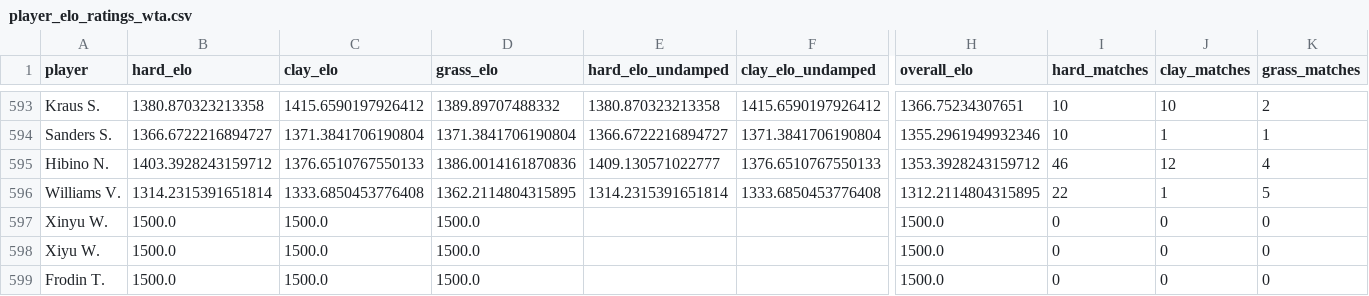
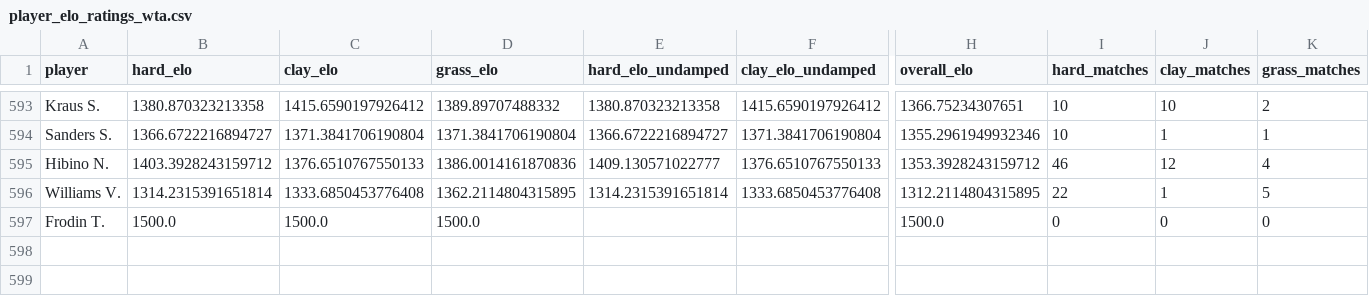
Before and after one commit to GreenAlephSports/Monte-Carlo-Tennis-Simulation, a CSV file: output/player_elo_ratings_wta.csv, drawn as a sheet; only a part is shown, gaps mark what is left out; rows hold the shown columns only; the diff names each change by its address in the sheet, - before the commit and + after, or states it on an @@ line.

```diff
--- a/output/player_elo_ratings_wta.csv
+++ b/output/player_elo_ratings_wta.csv
-row 597: Xinyu W. | 1500.0 | 1500.0 | 1500.0 |  |  | 1500.0 | 0 | 0 | 0
-row 598: Xiyu W. | 1500.0 | 1500.0 | 1500.0 |  |  | 1500.0 | 0 | 0 | 0
```
Also changed, not shown: 12 other files.
